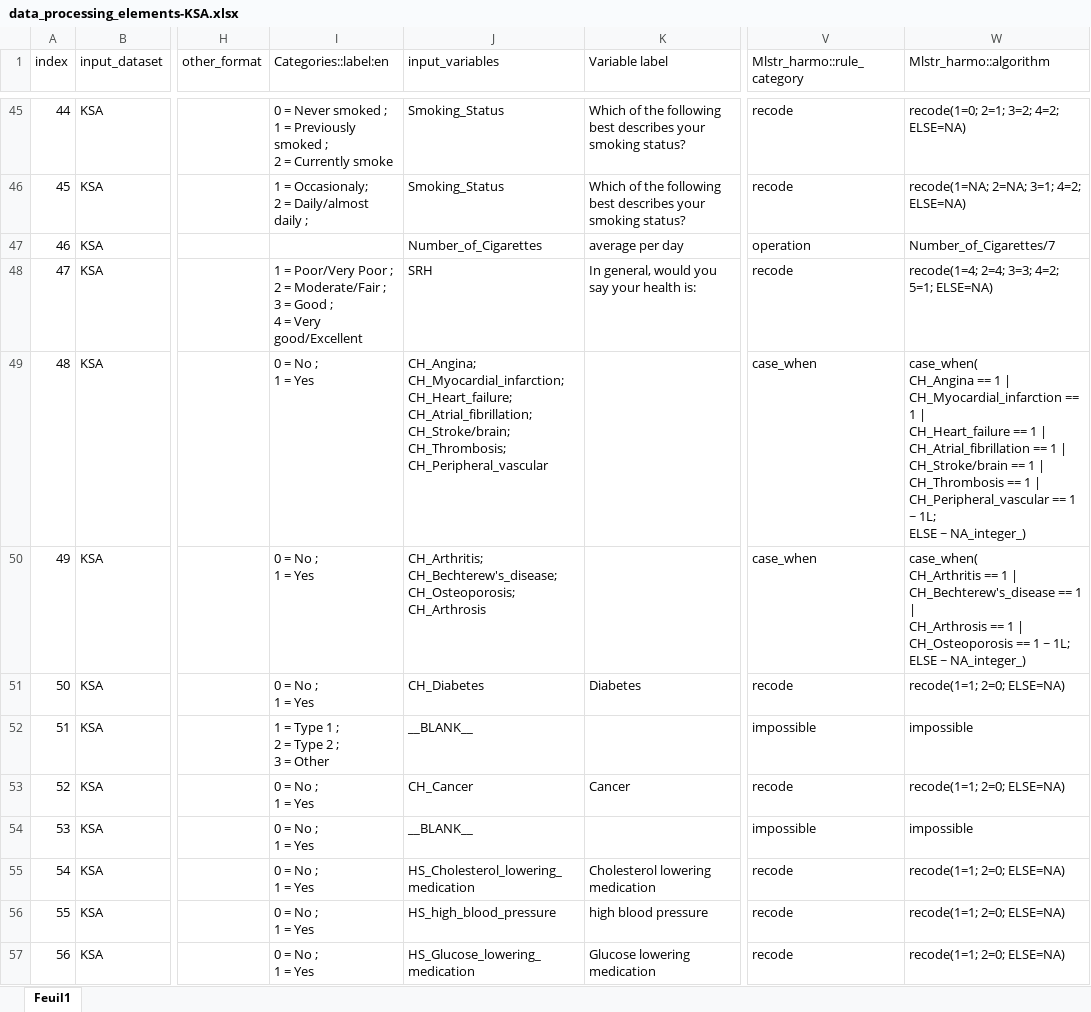
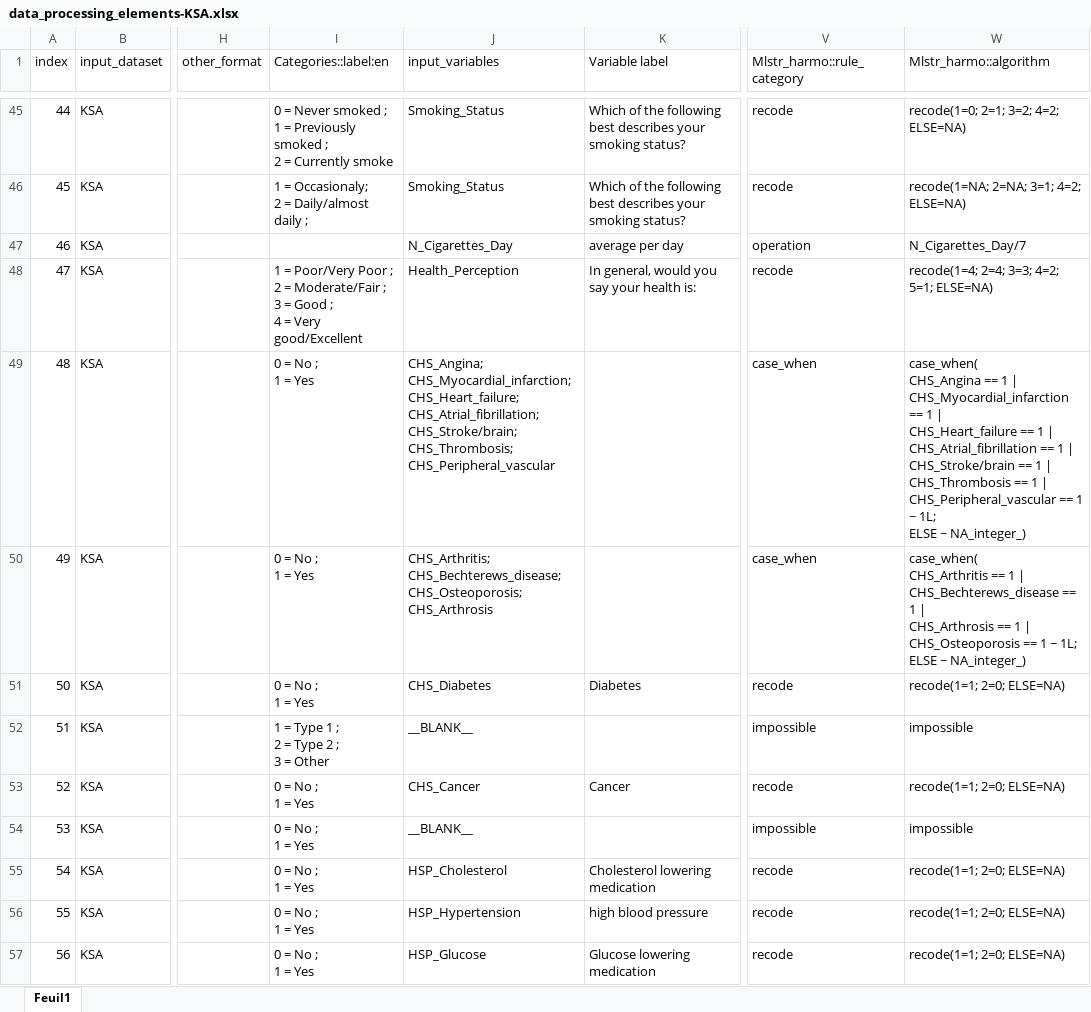
Before and after one commit to maelstrom-research/harmonization_ProPASS, an Excel workbook: data_processing_elements-KSA.xlsx, sheet Feuil1, drawn as a sheet; only a part is shown, gaps mark what is left out; values as stored, in another font and other column widths than the file's, no borders; ↵ is a line break in a cell; the diff covers the shown part only; the diff names each change by its address in the sheet, - before the commit and + after, or states it on an @@ line.

Commit message:
correcting variable names

```diff
--- a/data_processing_elements-KSA.xlsx (sheet Feuil1)
+++ b/data_processing_elements-KSA.xlsx (sheet Feuil1)
-J47 (input_variables): Number_of_Cigarettes
+J47 (input_variables): N_Cigarettes_Day
-W47 (Mlstr_harmo::algorithm): Number_of_Cigarettes/7
+W47 (Mlstr_harmo::algorithm): N_Cigarettes_Day/7
-J48 (input_variables): SRH
+J48 (input_variables): Health_Perception
-J49 (input_variables): CH_Angina; ↵ CH_Myocardial_infarction; ↵ CH_Heart_failure; ↵ CH_Atrial_fibrillation; ↵ CH_Stroke/brain; ↵ CH_Thrombosis; ↵ CH_Peripheral_vascular
+J49 (input_variables): CHS_Angina; ↵ CHS_Myocardial_infarction; ↵ CHS_Heart_failure; ↵ CHS_Atrial_fibrillation; ↵ CHS_Stroke/brain; ↵ CHS_Thrombosis; ↵ CHS_Peripheral_vascular
-W49 (Mlstr_harmo::algorithm): case_when( ↵ CH_Angina == 1 | ↵ CH_Myocardial_infarction == 1 | ↵ CH_Heart_failure == 1 | ↵ CH_Atrial_fibrillation == 1 | ↵ CH_Stroke/brain == 1 | ↵ CH_Thrombosis == 1 | ↵ CH_Peripheral_vascular == 1…
+W49 (Mlstr_harmo::algorithm): case_when( ↵ CHS_Angina == 1 | ↵ CHS_Myocardial_infarction == 1 | ↵ CHS_Heart_failure == 1 | ↵ CHS_Atrial_fibrillation == 1 | ↵ CHS_Stroke/brain == 1 | ↵ CHS_Thrombosis == 1 | ↵ CHS_Peripheral_vascular == 1…
-J50 (input_variables): CH_Arthritis; ↵ CH_Bechterew's_disease; ↵ CH_Osteoporosis; ↵ CH_Arthrosis
+J50 (input_variables): CHS_Arthritis; ↵ CHS_Bechterews_disease; ↵ CHS_Osteoporosis; ↵ CHS_Arthrosis
-W50 (Mlstr_harmo::algorithm): case_when( ↵ CH_Arthritis == 1 | ↵ CH_Bechterew's_disease == 1 | ↵ CH_Arthrosis == 1 | ↵ CH_Osteoporosis == 1…
+W50 (Mlstr_harmo::algorithm): case_when( ↵ CHS_Arthritis == 1 | ↵ CHS_Bechterews_disease == 1 | ↵ CHS_Arthrosis == 1 | ↵ CHS_Osteoporosis == 1…
-J51 (input_variables): CH_Diabetes
+J51 (input_variables): CHS_Diabetes
-J53 (input_variables): CH_Cancer
+J53 (input_variables): CHS_Cancer
-J55 (input_variables): HS_Cholesterol_lowering_medication
+J55 (input_variables): HSP_Cholesterol
-J56 (input_variables): HS_high_blood_pressure
+J56 (input_variables): HSP_Hypertension
-J57 (input_variables): HS_Glucose_lowering_medication
+J57 (input_variables): HSP_Glucose
```
Also changed, not shown: 29 edited cells elsewhere in this sheet.
